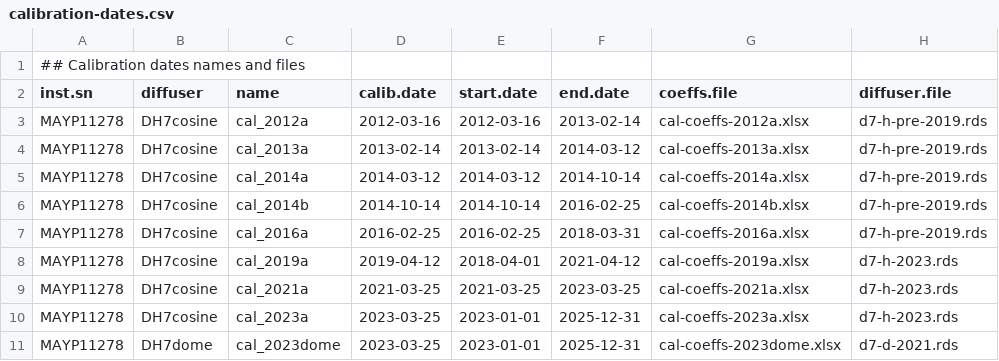
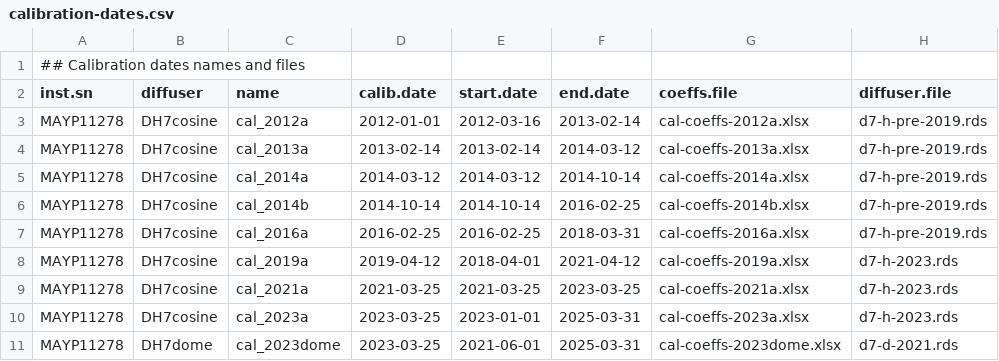
Before and after one commit to aphalo/ooacquire, a CSV file: data-raw/calibrations-MAYP11278/calibration-dates.csv, drawn as a sheet.

Commit message:
Bugs fixed.
Added entrance.oprtics field to instrument descriptors that lacked it. Fix bug in which_descriptor() afeecting only the spectrometer that has calibrations for two different entrance optics. Add function update_instr_desc() to make it easire to replace or refresh bad instr.desc metadata.
Reverted the extension of calibration dates as the bug is now fixed.

```diff
--- a/data-raw/calibrations-MAYP11278/calibration-dates.csv
+++ b/data-raw/calibrations-MAYP11278/calibration-dates.csv
@@ -2,3 +2,3 @@
 inst.sn,   diffuser,  name,      calib.date, start.date, end.date,   coeffs.file,              diffuser.file
-MAYP11278, DH7cosine, cal_2012a, 2012-03-16, 2012-03-16, 2013-02-14, cal-coeffs-2012a.xlsx,    d7-h-pre-2019.rds
+MAYP11278, DH7cosine, cal_2012a, 2012-01-01, 2012-03-16, 2013-02-14, cal-coeffs-2012a.xlsx,    d7-h-pre-2019.rds
 MAYP11278, DH7cosine, cal_2013a, 2013-02-14, 2013-02-14, 2014-03-12, cal-coeffs-2013a.xlsx,    d7-h-pre-2019.rds
@@ -9,3 +9,3 @@ MAYP11278, DH7cosine, cal_2019a, 2019-04-12, 2018-04-01, 2021-04-12, cal-coeffs-
 MAYP11278, DH7cosine, cal_2021a, 2021-03-25, 2021-03-25, 2023-03-25, cal-coeffs-2021a.xlsx,    d7-h-2023.rds
-MAYP11278, DH7cosine, cal_2023a, 2023-03-25, 2023-01-01, 2025-12-31, cal-coeffs-2023a.xlsx,    d7-h-2023.rds
-MAYP11278, DH7dome, cal_2023dome, 2023-03-25, 2023-01-01, 2025-12-31, cal-coeffs-2023dome.xlsx, d7-d-2021.rds
+MAYP11278, DH7cosine, cal_2023a, 2023-03-25, 2023-01-01, 2025-03-31, cal-coeffs-2023a.xlsx,    d7-h-2023.rds
+MAYP11278, DH7dome, cal_2023dome, 2023-03-25, 2021-06-01, 2025-03-31, cal-coeffs-2023dome.xlsx, d7-d-2021.rds
```
Also changed, not shown: data-raw/calibrations-MAYP112785/calibration-dates.csv, 29 other files.
